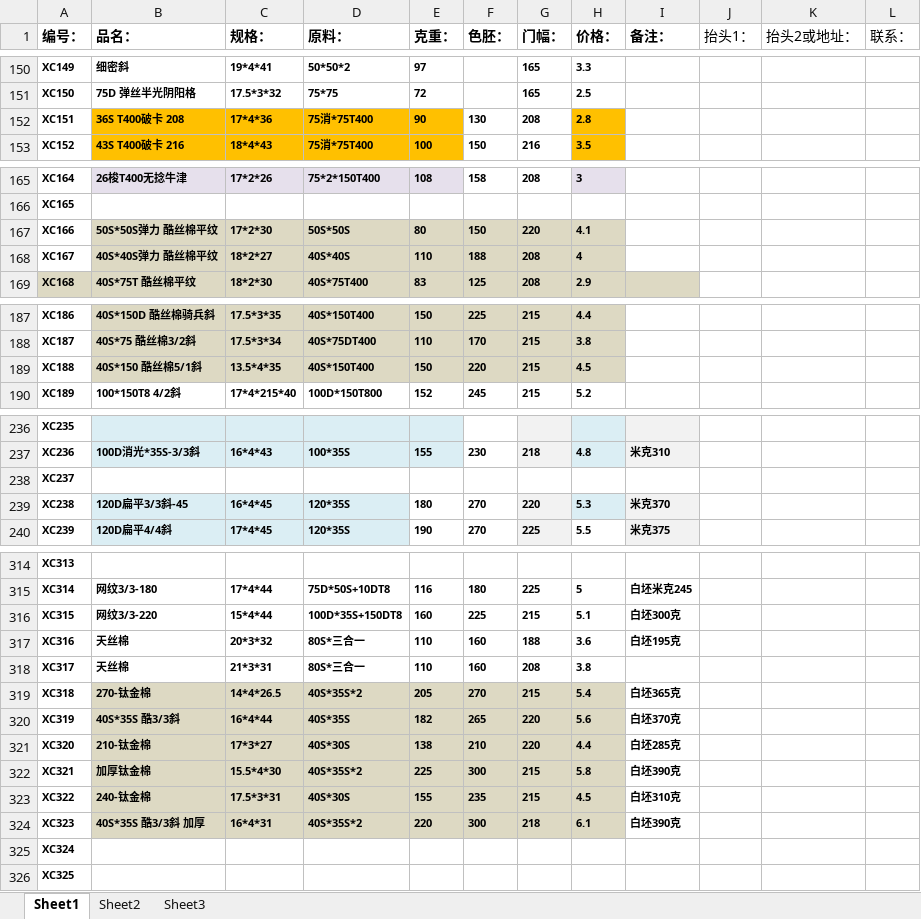
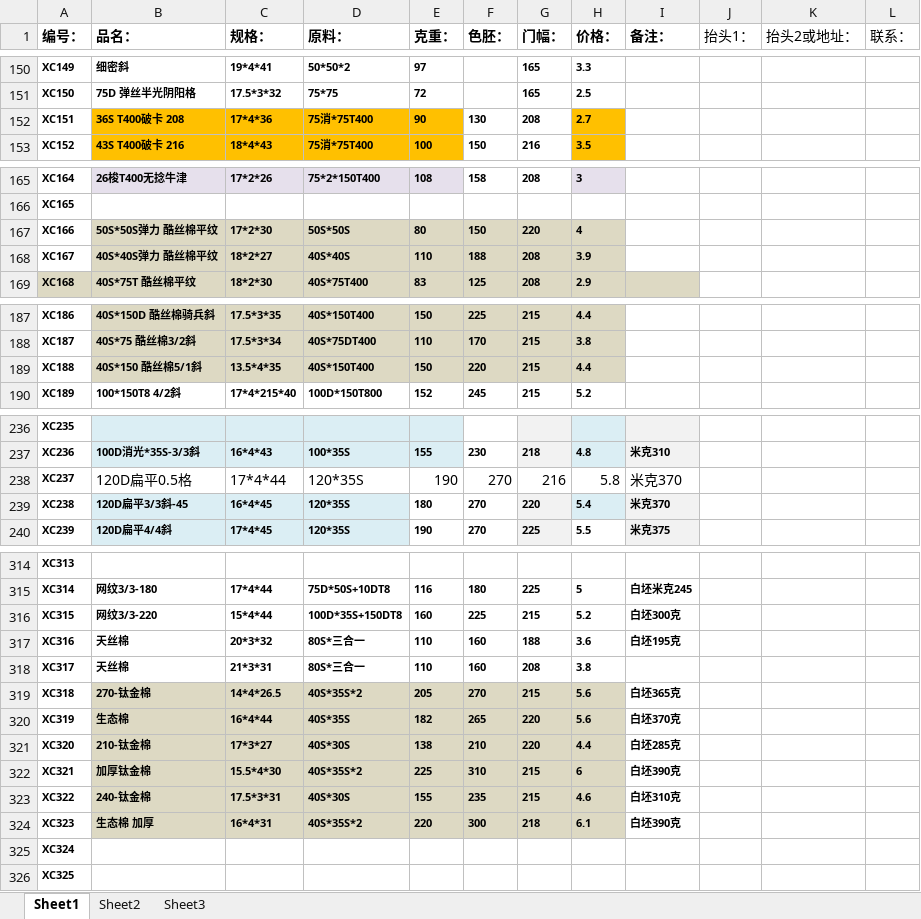
Before and after one commit to SMQCGF/XCDY, an Excel workbook: 产品规格.xlsx, sheet Sheet1, drawn as a sheet; only a part is shown, gaps mark what is left out; values as stored, in another font and other column widths than the file's, no borders; the diff covers the shown part only; the diff names each change by its address in the sheet, - before the commit and + after, or states it on an @@ line.

Commit message:
Add files via upload

```diff
--- a/产品规格.xlsx (sheet Sheet1)
+++ b/产品规格.xlsx (sheet Sheet1)
-H152 (价格：): 2.8
+H152 (价格：): 2.7
-H167 (价格：): 4.1
+H167 (价格：): 4
-H168 (价格：): 4
+H168 (价格：): 3.9
-H189 (价格：): 4.5
+H189 (价格：): 4.4
-B238 (品名：): (empty)
+B238 (品名：): 120D扁平0.5格
-C238 (规格：): (empty)
+C238 (规格：): 17*4*44
-D238 (原料：): (empty)
+D238 (原料：): 120*35S
-E238 (克重：): (empty)
+E238 (克重：): 190
-F238 (色胚：): (empty)
+F238 (色胚：): 270
-G238 (门幅：): (empty)
+G238 (门幅：): 216
-H238 (价格：): (empty)
+H238 (价格：): 5.8
-I238 (备注：): (empty)
+I238 (备注：): 米克370
-H239 (价格：): 5.3
+H239 (价格：): 5.4
-H316 (价格：): 5.1
+H316 (价格：): 5.2
-H319 (价格：): 5.4
+H319 (价格：): 5.6
-B320 (品名：): 40S*35S 酷3/3斜
+B320 (品名：): 生态棉
-F322 (色胚：): 300
+F322 (色胚：): 310
-H322 (价格：): 5.8
+H322 (价格：): 6
-H323 (价格：): 4.5
+H323 (价格：): 4.6
-B324 (品名：): 40S*35S 酷3/3斜 加厚
+B324 (品名：): 生态棉 加厚
```
Also changed, not shown: 4 edited cells elsewhere in this sheet.
